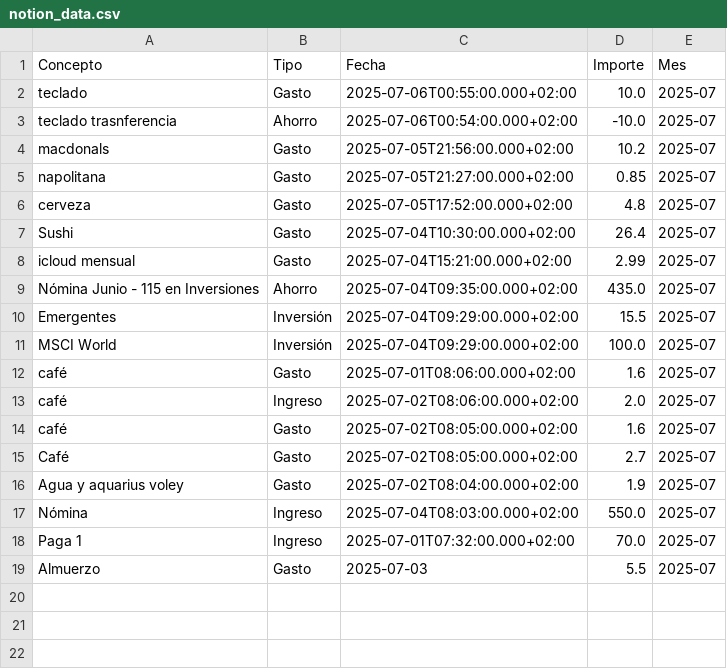
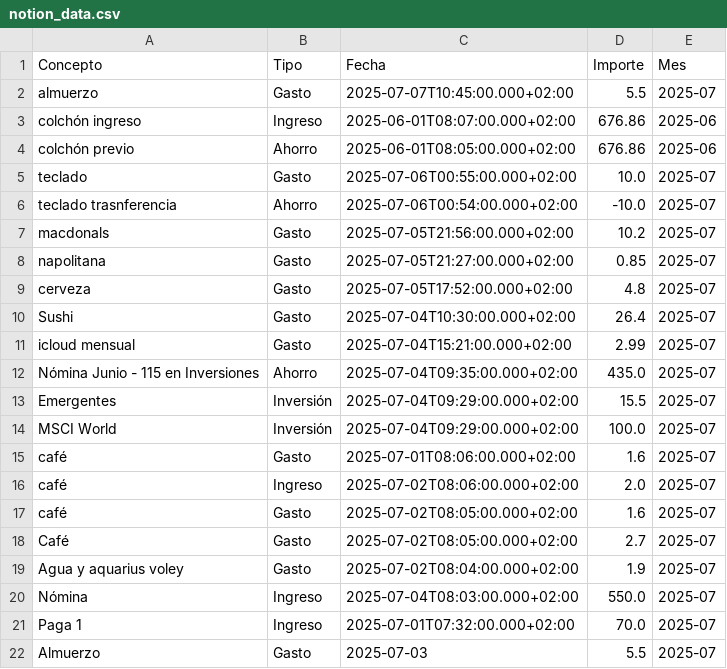
Before and after one commit to Dreiko98/finanzas-dashboard, a CSV file: notion_data.csv, drawn as a sheet; the diff names each change by its address in the sheet, - before the commit and + after, or states it on an @@ line.

```diff
--- a/notion_data.csv
+++ b/notion_data.csv
+row 2: almuerzo | Gasto | 2025-07-07T10:45:00.000+02:00 | 5.5 | 2025-07
+row 3: colchón ingreso | Ingreso | 2025-06-01T08:07:00.000+02:00 | 676.86 | 2025-06
+row 4: colchón previo | Ahorro | 2025-06-01T08:05:00.000+02:00 | 676.86 | 2025-06
```
Also changed, not shown: 1 other file.
